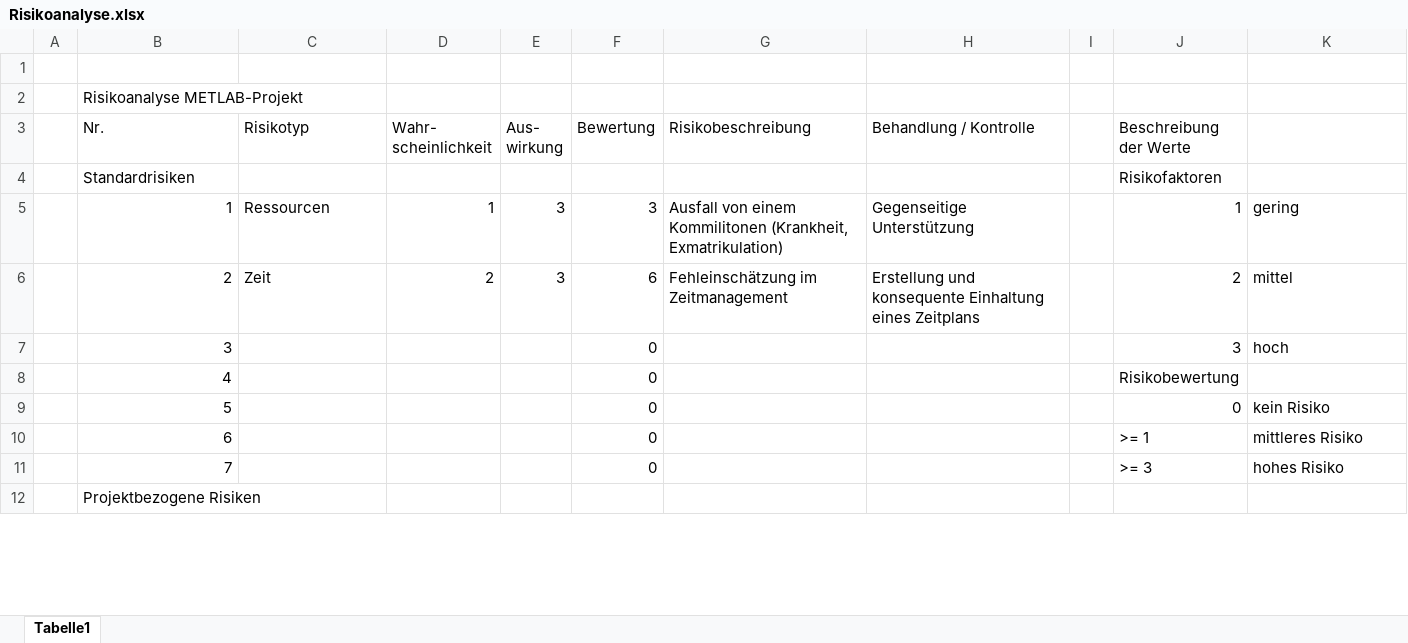
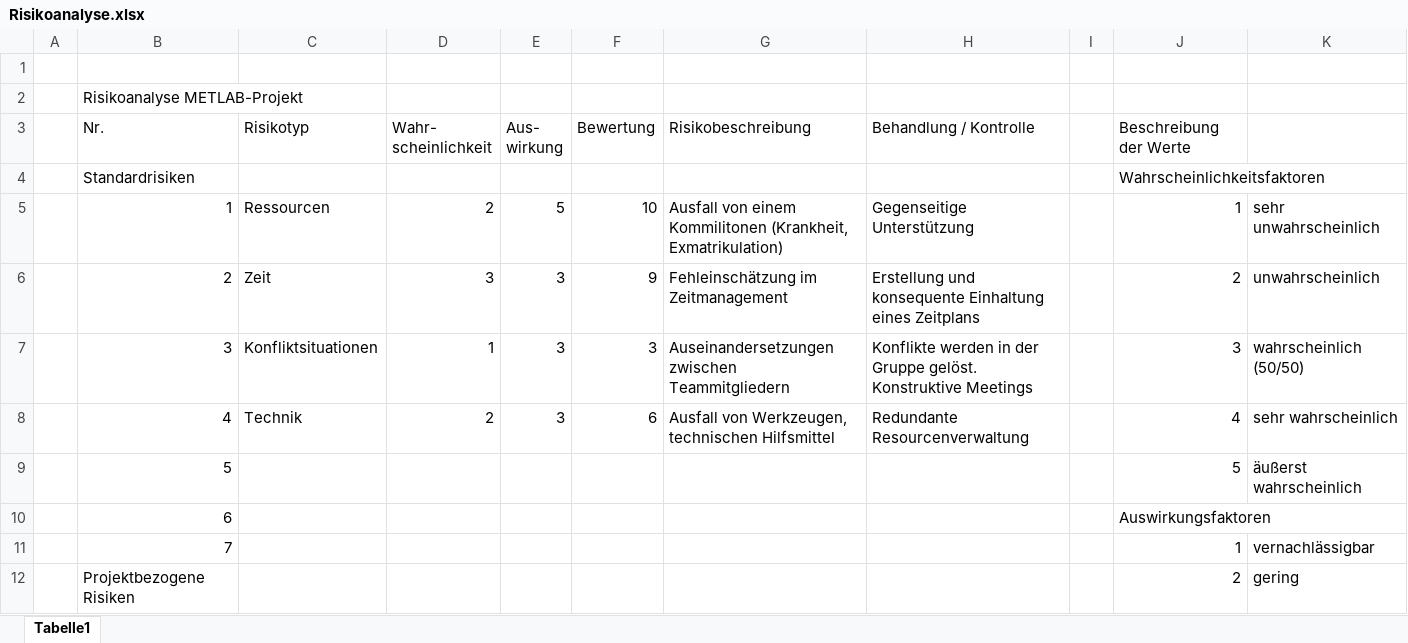
Before and after one commit to InvisibleUSA/METLAB_News, an Excel workbook: Organisation/Risikoanalyse.xlsx, sheet Tabelle1, drawn as a sheet; only a part is shown; values as stored, in another font and other column widths than the file's, no cell formats; conditional formats not drawn; the diff covers the shown part only; the diff names each change by its address in the sheet, - before the commit and + after, or states it on an @@ line.

Commit message:
Risikoanalyse ergänzt
- Punkte ergänzt
- Bewertungsfaktoren verfeinert
- Layout gering geändert

```diff
--- a/Organisation/Risikoanalyse.xlsx (sheet Tabelle1)
+++ b/Organisation/Risikoanalyse.xlsx (sheet Tabelle1)
-J4 (Beschreibung der Werte): Risikofaktoren
+J4 (Beschreibung der Werte): Wahrscheinlichkeitsfaktoren
-D5 (Wahr- scheinlichkeit): 1
+D5 (Wahr- scheinlichkeit): 2
-E5 (Aus- wirkung): 3
+E5 (Aus- wirkung): 5
-F5 (Bewertung): 3
+F5 (Bewertung): 10
-K5: gering
+K5: sehr unwahrscheinlich
-D6 (Wahr- scheinlichkeit): 2
+D6 (Wahr- scheinlichkeit): 3
-F6 (Bewertung): 6
+F6 (Bewertung): 9
-K6: mittel
+K6: unwahrscheinlich
-C7 (Risikotyp): (empty)
+C7 (Risikotyp): Konfliktsituationen
-D7 (Wahr- scheinlichkeit): (empty)
+D7 (Wahr- scheinlichkeit): 1
-E7:E8 (Aus- wirkung): (empty)
+E7:E8 (Aus- wirkung): 3
-F7 (Bewertung): 0
+F7 (Bewertung): 3
-G7 (Risikobeschreibung): (empty)
+G7 (Risikobeschreibung): Auseinandersetzungen zwischen Teammitgliedern
-H7 (Behandlung / Kontrolle): (empty)
+H7 (Behandlung / Kontrolle): Konflikte werden in der Gruppe gelöst. Konstruktive Meetings
-K7: hoch
+K7: wahrscheinlich (50/50)
-C8 (Risikotyp): (empty)
+C8 (Risikotyp): Technik
-D8 (Wahr- scheinlichkeit): (empty)
+D8 (Wahr- scheinlichkeit): 2
-F8 (Bewertung): 0
+F8 (Bewertung): 6
-G8 (Risikobeschreibung): (empty)
+G8 (Risikobeschreibung): Ausfall von Werkzeugen, technischen Hilfsmittel
-H8 (Behandlung / Kontrolle): (empty)
+H8 (Behandlung / Kontrolle): Redundante Resourcenverwaltung
-J8 (Beschreibung der Werte): Risikobewertung
+J8 (Beschreibung der Werte): 4
-K8: (empty)
+K8: sehr wahrscheinlich
-F9:F11 (Bewertung): 0
+F9:F11 (Bewertung): (empty)
-J9 (Beschreibung der Werte): 0
+J9 (Beschreibung der Werte): 5
-K9: kein Risiko
+K9: äußerst wahrscheinlich
-J10 (Beschreibung der Werte): >= 1
+J10 (Beschreibung der Werte): Auswirkungsfaktoren
-K10: mittleres Risiko
+K10: (empty)
-J11 (Beschreibung der Werte): >= 3
+J11 (Beschreibung der Werte): 1
-K11: hohes Risiko
+K11: vernachlässigbar
-J12 (Beschreibung der Werte): (empty)
+J12 (Beschreibung der Werte): 2
-K12: (empty)
+K12: gering
```
Also changed, not shown: 43 edited cells elsewhere in this sheet, cell formats.
